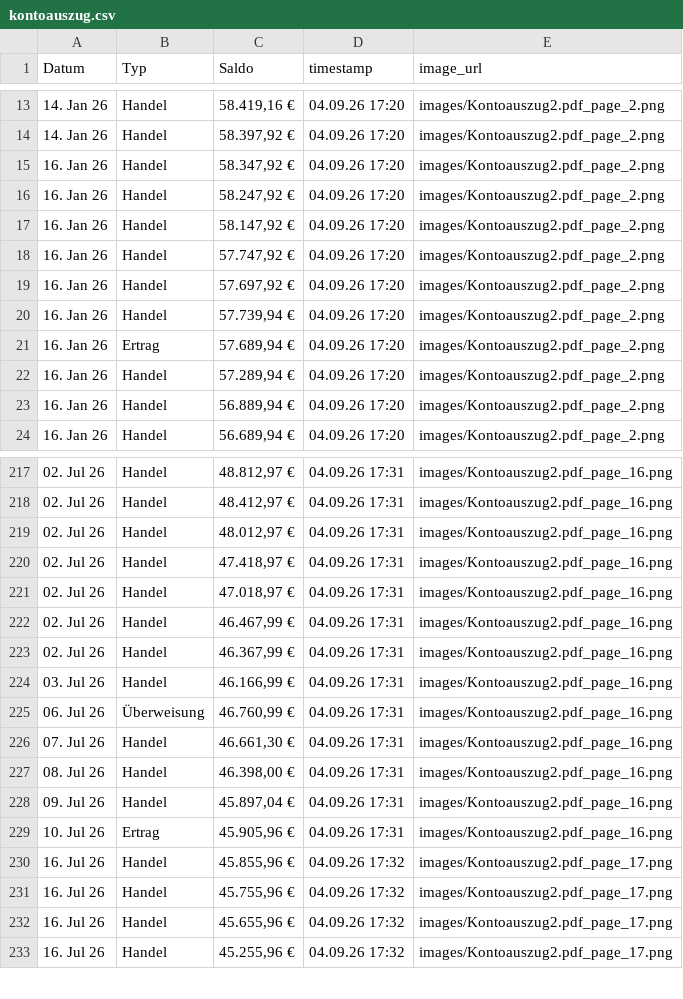
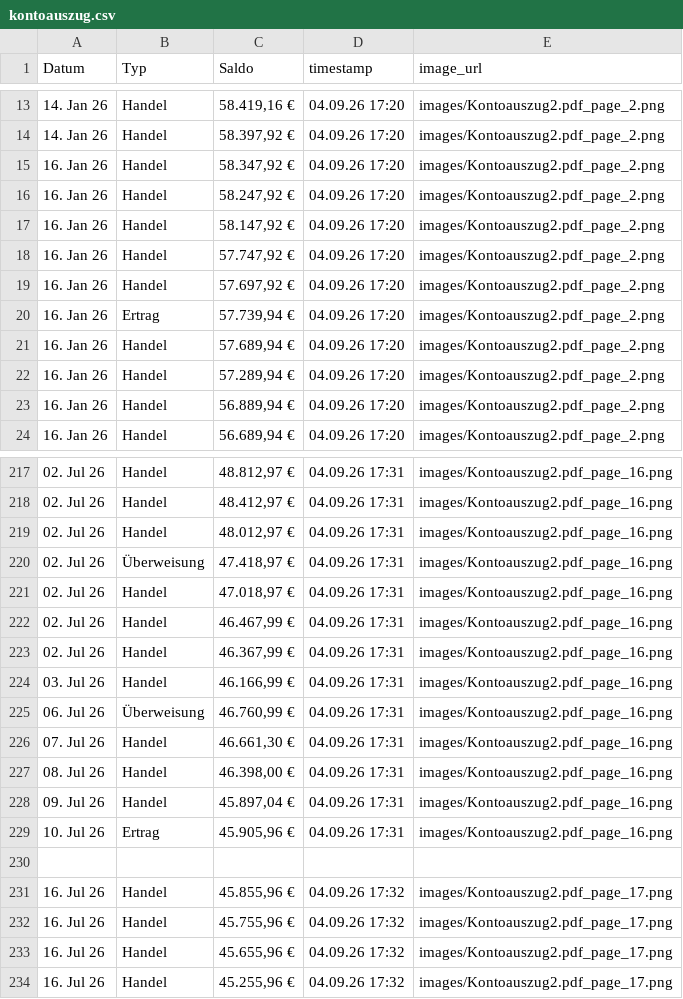
Before and after one commit to jWinman91/AI-Agent-OCR, a CSV file: evaluate_extractor/ground_truth/kontoauszug.csv, drawn as a sheet; only a part is shown, gaps mark what is left out; the diff covers the shown part only.

```diff
--- a/evaluate_extractor/ground_truth/kontoauszug.csv
+++ b/evaluate_extractor/ground_truth/kontoauszug.csv
@@ -19,4 +19,4 @@ Datum,Typ,Saldo,timestamp,image_url
 16. Jan 26,Handel,"57.697,92 €",04.09.26 17:20,images/Kontoauszug2.pdf_page_2.png
-16. Jan 26,Handel,"57.739,94 €",04.09.26 17:20,images/Kontoauszug2.pdf_page_2.png
-16. Jan 26,Ertrag,"57.689,94 €",04.09.26 17:20,images/Kontoauszug2.pdf_page_2.png
+16. Jan 26,Ertrag,"57.739,94 €",04.09.26 17:20,images/Kontoauszug2.pdf_page_2.png
+16. Jan 26,Handel,"57.689,94 €",04.09.26 17:20,images/Kontoauszug2.pdf_page_2.png
 16. Jan 26,Handel,"57.289,94 €",04.09.26 17:20,images/Kontoauszug2.pdf_page_2.png
@@ -219,3 +219,3 @@ Datum,Typ,Saldo,timestamp,image_url
 02. Jul 26,Handel,"48.012,97 €",04.09.26 17:31,images/Kontoauszug2.pdf_page_16.png
-02. Jul 26,Handel,"47.418,97 €",04.09.26 17:31,images/Kontoauszug2.pdf_page_16.png
+02. Jul 26,Überweisung,"47.418,97 €",04.09.26 17:31,images/Kontoauszug2.pdf_page_16.png
 02. Jul 26,Handel,"47.018,97 €",04.09.26 17:31,images/Kontoauszug2.pdf_page_16.png
@@ -229,2 +229,3 @@ Datum,Typ,Saldo,timestamp,image_url
 10. Jul 26,Ertrag,"45.905,96 €",04.09.26 17:31,images/Kontoauszug2.pdf_page_16.png
+
 16. Jul 26,Handel,"45.855,96 €",04.09.26 17:32,images/Kontoauszug2.pdf_page_17.png
```
Also changed, not shown: 50 edited cells elsewhere in this file.
